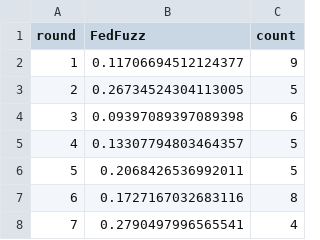
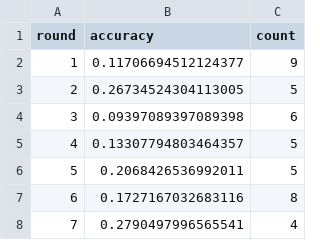
Before and after one commit to hjc2/asfl, a CSV file: archive/v1/FedFuzz-out.csv, drawn as a sheet; only a part is shown.

```diff
--- a/archive/v1/FedFuzz-out.csv
+++ b/archive/v1/FedFuzz-out.csv
@@ -1,2 +1,2 @@
-round,FedFuzz,count
+round,accuracy,count
 1,0.11706694512124377,9
```
Also changed, not shown: archive/v1/FedAcc-out.csv, archive/v1/FedAvg-out.csv, 3 other files.
